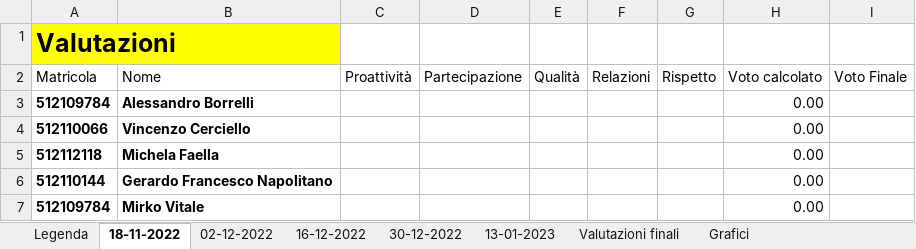
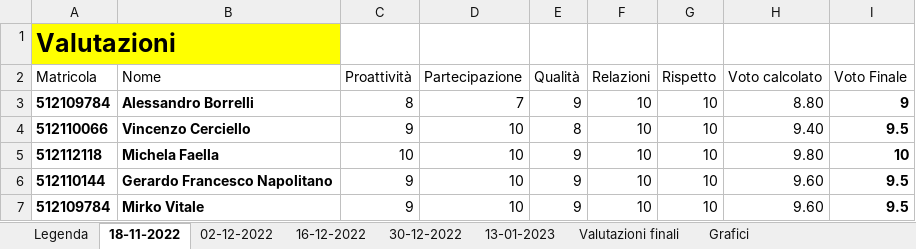
Before and after one commit to AnttGiam/Green-Leaf, an Excel workbook: Documenti/Valutazioni/Valutazioni GreenLeaf.xlsx, sheet 18-11-2022, drawn as a sheet; values as stored, in another font and other column widths than the file's, no borders; table styles not drawn; the diff names each change by its address in the sheet, - before the commit and + after, or states it on an @@ line.

```diff
--- a/Documenti/Valutazioni/Valutazioni GreenLeaf.xlsx (sheet 18-11-2022)
+++ b/Documenti/Valutazioni/Valutazioni GreenLeaf.xlsx (sheet 18-11-2022)
-C3 (Proattività): (empty)
+C3 (Proattività): 8
-D3 (Partecipazione): (empty)
+D3 (Partecipazione): 7
-E3 (Qualità): (empty)
+E3 (Qualità): 9
-F3:F7 (Relazioni): (empty)
+F3:F7 (Relazioni): 10
-G3:G7 (Rispetto): (empty)
+G3:G7 (Rispetto): 10
-H3 (Voto calcolato): 0.00
+H3 (Voto calcolato): 8.80
-I3 (Voto Finale): (empty)
+I3 (Voto Finale): 9
-C4 (Proattività): (empty)
+C4 (Proattività): 9
-D4:D7 (Partecipazione): (empty)
+D4:D7 (Partecipazione): 10
-E4 (Qualità): (empty)
+E4 (Qualità): 8
-H4 (Voto calcolato): 0.00
+H4 (Voto calcolato): 9.40
-I4 (Voto Finale): (empty)
+I4 (Voto Finale): 9.5
-C5 (Proattività): (empty)
+C5 (Proattività): 10
-E5:E7 (Qualità): (empty)
+E5:E7 (Qualità): 9
-H5 (Voto calcolato): 0.00
+H5 (Voto calcolato): 9.80
-I5 (Voto Finale): (empty)
+I5 (Voto Finale): 10
-C6:C7 (Proattività): (empty)
+C6:C7 (Proattività): 9
-H6:H7 (Voto calcolato): 0.00
+H6:H7 (Voto calcolato): 9.60
-I6:I7 (Voto Finale): (empty)
+I6:I7 (Voto Finale): 9.5
```
Also changed, not shown: sheet Valutazioni finali, formulas that keep their value, charts or pictures.
